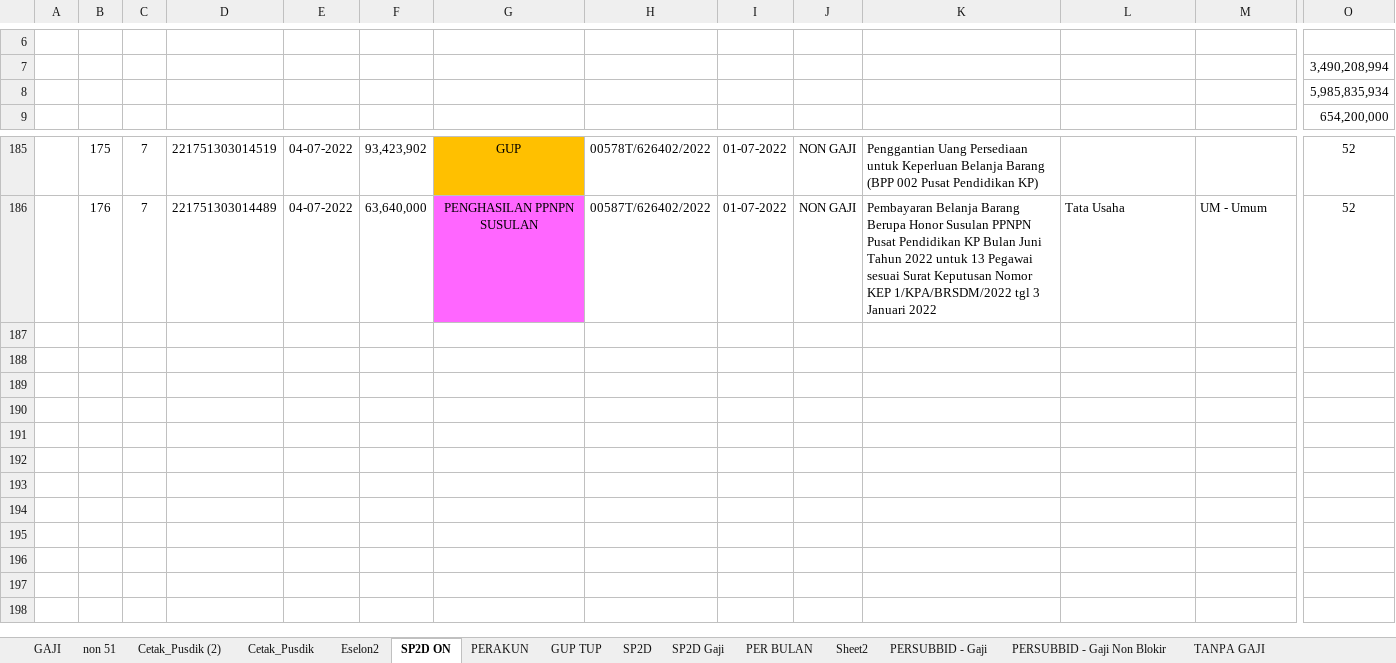
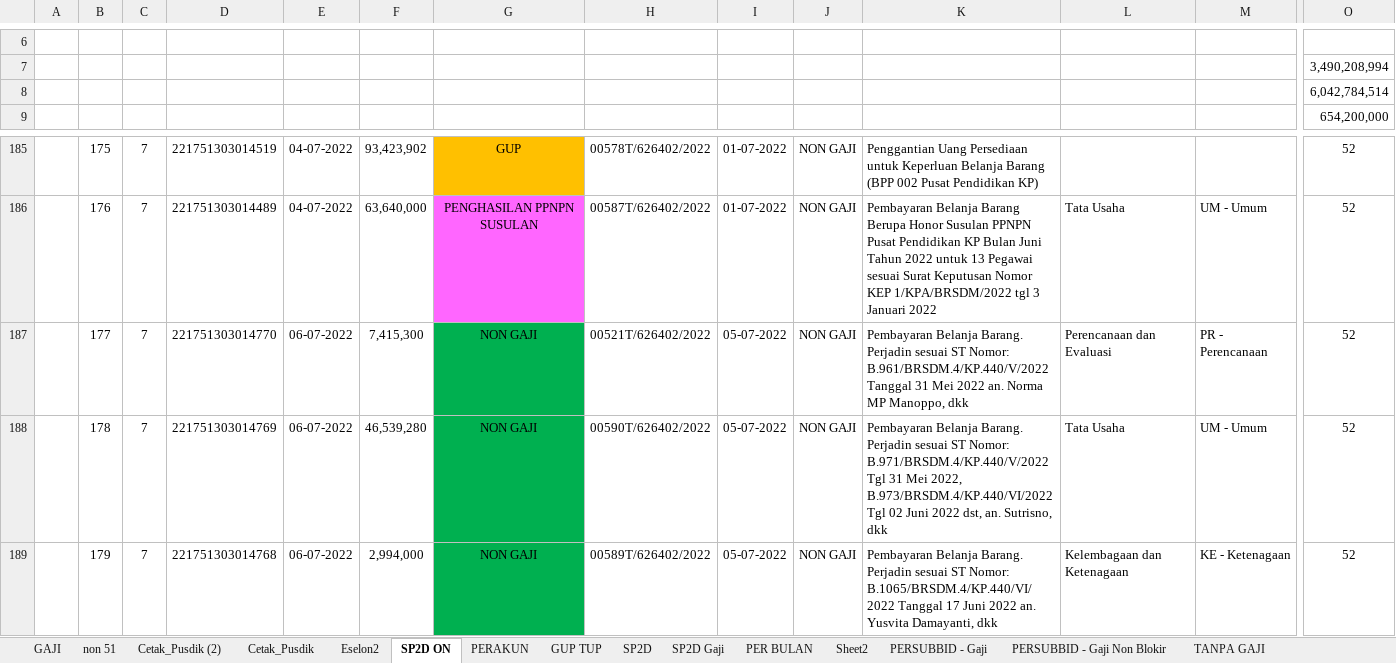
Before and after one commit to arifxl42/TA.2022, an Excel workbook: MONITORING REALISASI DIPA 2.xlsm, sheet SP2D ON, drawn as a sheet; only a part is shown, gaps mark what is left out; values as stored, in another font and other column widths than the file's, no borders; charts and pictures and conditional formats and table styles not drawn; rows hold the shown columns only; the diff names each change by its address in the sheet, - before the commit and + after, or states it on an @@ line.

```diff
--- a/MONITORING REALISASI DIPA 2.xlsm (sheet SP2D ON)
+++ b/MONITORING REALISASI DIPA 2.xlsm (sheet SP2D ON)
-O8: 5,985,835,934
+O8: 6,042,784,514
+row 187:  | 177 | 7 | 221751303014770 | 06-07-2022 | 7,415,300 | NON GAJI | 00521T/626402/2022 | 05-07-2022 | NON GAJI | Pembayaran Belanja Barang. Perjadin sesuai ST Nomor: B.961/BRSDM.4/KP.440/V/2022 Tanggal 31 Mei 2022 an. Norma MP Manoppo, dkk | Perencanaan dan Evaluasi | PR - Perencanaan | 52
+row 188:  | 178 | 7 | 221751303014769 | 06-07-2022 | 46,539,280 | NON GAJI | 00590T/626402/2022 | 05-07-2022 | NON GAJI | Pembayaran Belanja Barang. Perjadin sesuai ST Nomor: B.971/BRSDM.4/KP.440/V/2022 Tgl 31 Mei 2022, B.973/BRSDM.4/KP.440/VI/2022 Tgl 02 Juni 2022 dst, an. Sutrisno, dkk | Tata Usaha | UM - Umum | 52
+row 189:  | 179 | 7 | 221751303014768 | 06-07-2022 | 2,994,000 | NON GAJI | 00589T/626402/2022 | 05-07-2022 | NON GAJI | Pembayaran Belanja Barang. Perjadin sesuai ST Nomor: B.1065/BRSDM.4/KP.440/VI/2022 Tanggal 17 Juni 2022 an. Yusvita Damayanti, dkk | Kelembagaan dan Ketenagaan | KE - Ketenagaan | 52
```
Also changed, not shown: sheet PERAKUN, sheet PER BULAN, sheet PERSUBBID - Gaji Non Blokir, sheet PERSUBBID + GAJI Non Blokir, sheet PERSUBBID - Gaji, sheet PERSUBBID + GAJI, 1 more sheet, hidden cells, charts or pictures.
